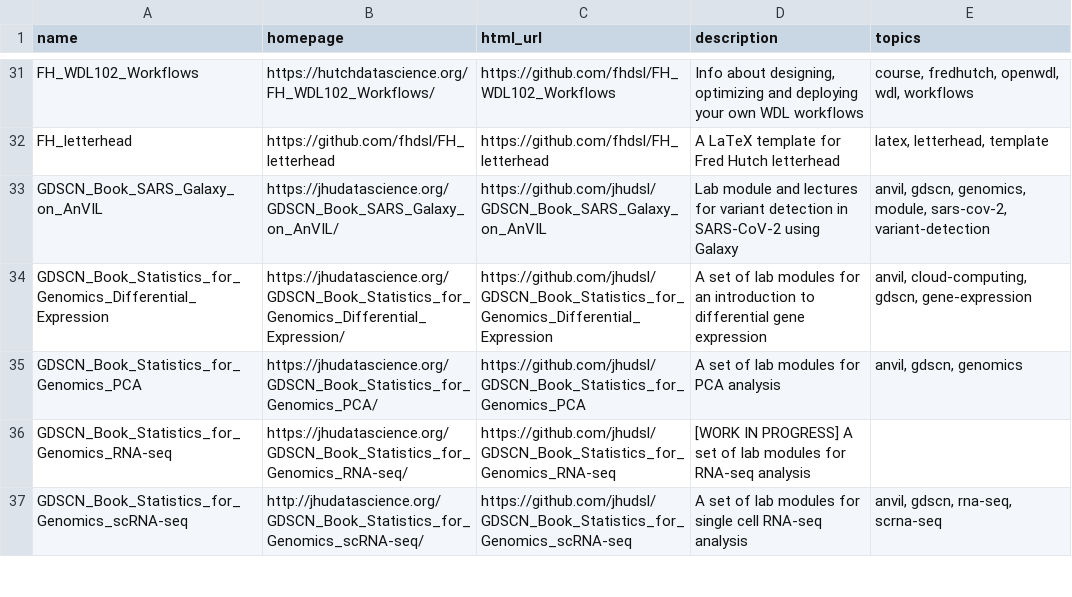
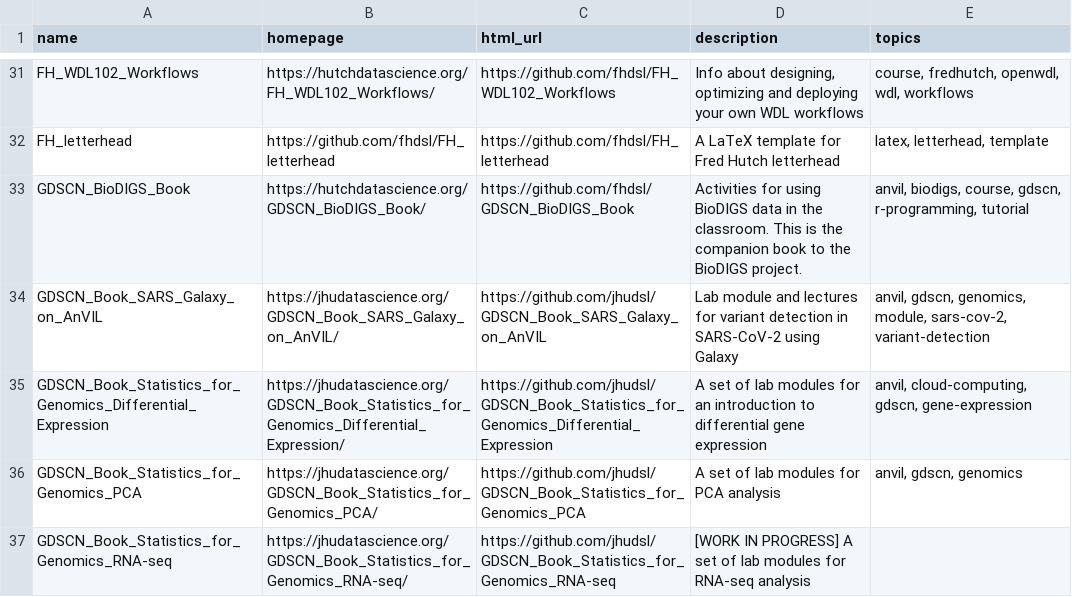
Before and after one commit to fhdsl/DaSL_Collection, a TSV file: resources/collection.tsv, drawn as a sheet; only a part is shown, gaps mark what is left out; the shorter side is filled out with more unchanged rows; the diff names each change by its address in the sheet, - before the commit and + after, or states it on an @@ line.

Commit message:
Add collection file

```diff
--- a/resources/collection.tsv
+++ b/resources/collection.tsv
+row 33: GDSCN_BioDIGS_Book | https://hutchdatascience.org/GDSCN_BioDIGS_Book/ | https://github.com/fhdsl/GDSCN_BioDIGS_Book | Activities for using BioDIGS data in the classroom. This is the companion book to the BioDIGS project. | anvil, biodigs, course, gdscn, r-programming, tutorial
```
